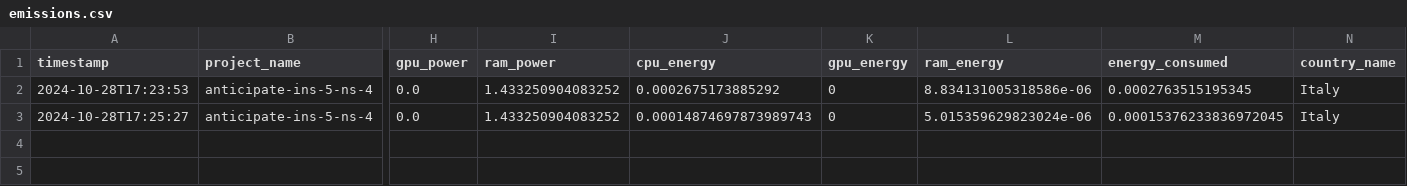
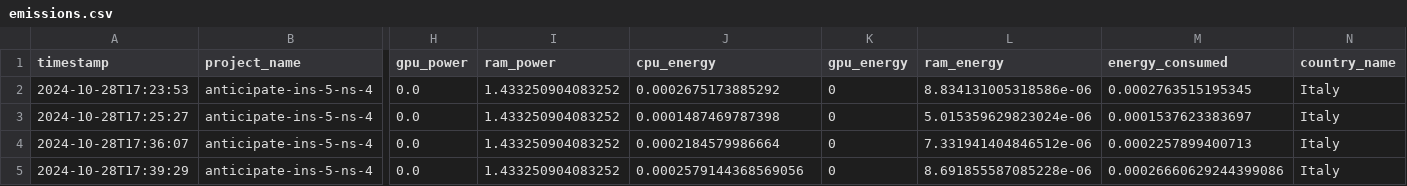
Before and after one commit to enricomors/sustainable-hw-dimensioning, a CSV file: notebooks/emissions.csv, drawn as a sheet; only a part is shown, gaps mark what is left out; rows hold the shown columns only; the diff names each change by its address in the sheet, - before the commit and + after, or states it on an @@ line.

Commit message:
set codecarbon log level to ERROR

```diff
--- a/notebooks/emissions.csv
+++ b/notebooks/emissions.csv
-J3 (cpu_energy): 0.00014874697873989743
+J3 (cpu_energy): 0.0001487469787398
-M3 (energy_consumed): 0.00015376233836972045
+M3 (energy_consumed): 0.0001537623383697
+row 4: 2024-10-28T17:36:07 | anticipate-ins-5-ns-4 | 0.0 | 1.433250904083252 | 0.0002184579986664 | 0 | 7.331941404846512e-06 | 0.0002257899400713 | Italy
+row 5: 2024-10-28T17:39:29 | anticipate-ins-5-ns-4 | 0.0 | 1.433250904083252 | 0.0002579144368569056 | 0 | 8.691855587085228e-06 | 0.00026660629244399086 | Italy
```
Also changed, not shown: 2 other files.
